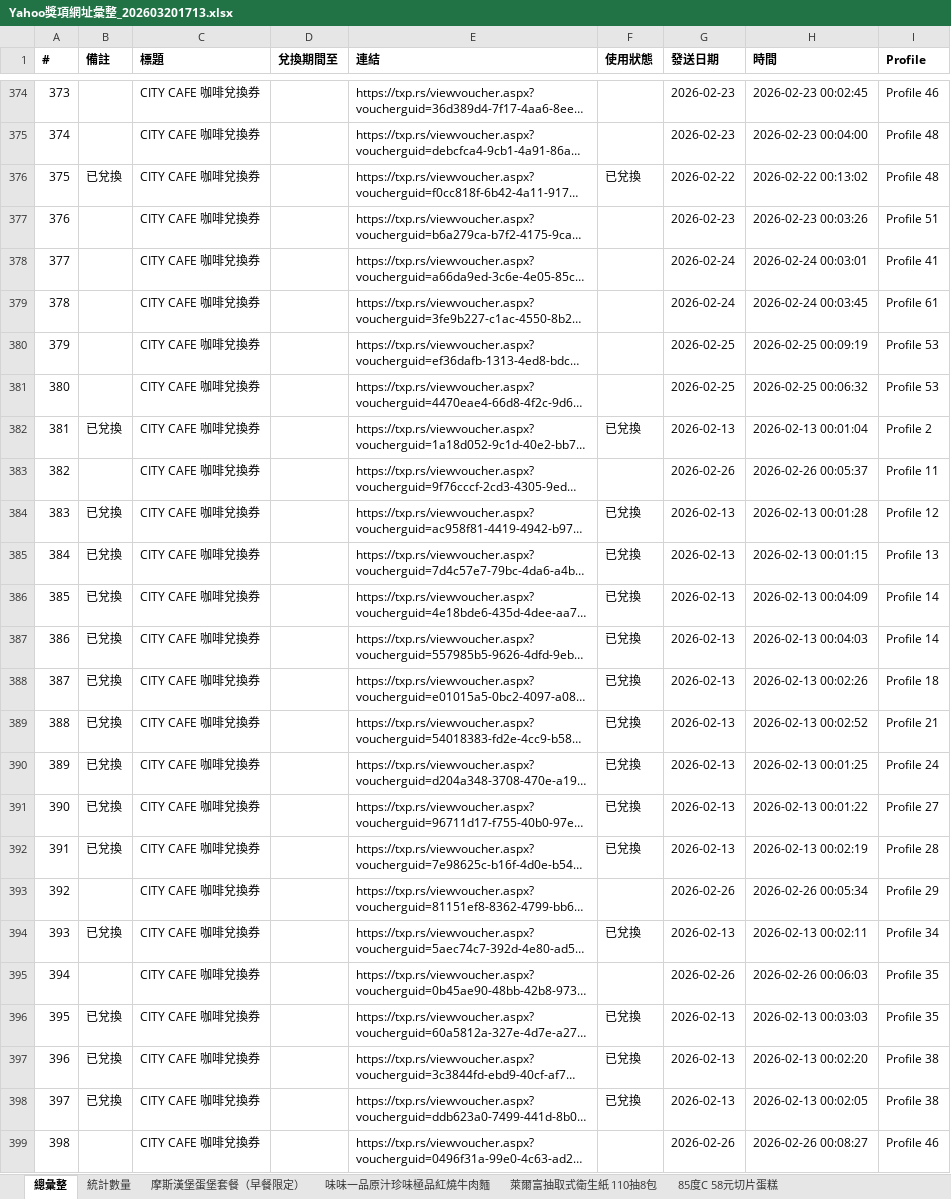
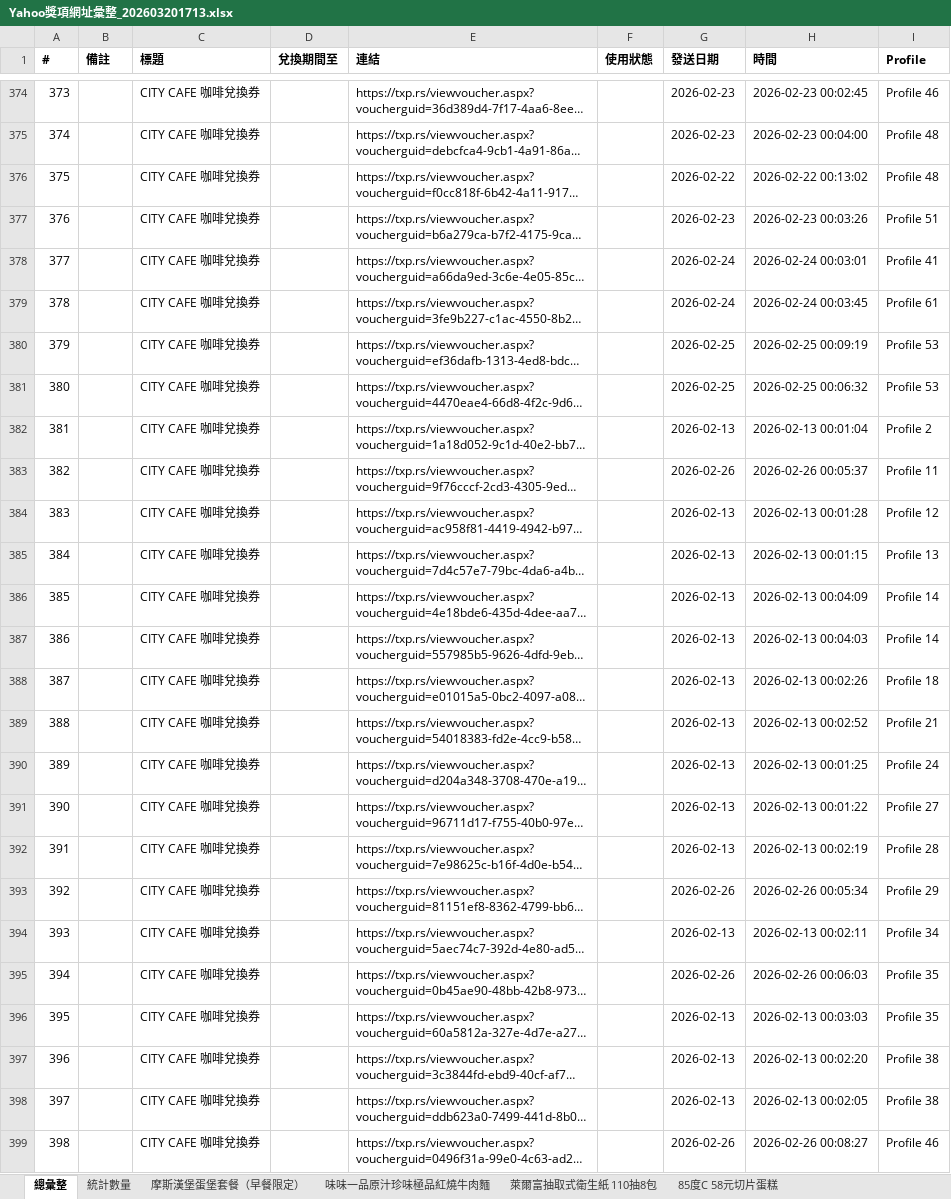
Before and after one commit to cjp6ejo3/allmysteven, an Excel workbook: Yahoo獎項網址彙整_202603201713.xlsx, sheet 總彙整, drawn as a sheet; only a part is shown, gaps mark what is left out; long unchanged cells end in …; values as stored, in another font and other column widths than the file's, no borders; the diff names each change by its address in the sheet, - before the commit and + after, or states it on an @@ line.

```diff
--- a/Yahoo獎項網址彙整_202603201713.xlsx (sheet 總彙整)
+++ b/Yahoo獎項網址彙整_202603201713.xlsx (sheet 總彙整)
-B376 (備註): 已兌換
+B376 (備註): (empty)
-F376 (使用狀態): 已兌換
+F376 (使用狀態): (empty)
-B382 (備註): 已兌換
+B382 (備註): (empty)
-F382 (使用狀態): 已兌換
+F382 (使用狀態): (empty)
-B384:B392 (備註): 已兌換
+B384:B392 (備註): (empty)
-F384:F392 (使用狀態): 已兌換
+F384:F392 (使用狀態): (empty)
-B394 (備註): 已兌換
+B394 (備註): (empty)
-F394 (使用狀態): 已兌換
+F394 (使用狀態): (empty)
-B396:B398 (備註): 已兌換
+B396:B398 (備註): (empty)
-F396:F398 (使用狀態): 已兌換
+F396:F398 (使用狀態): (empty)
```
Also changed, not shown: 4 other files.
